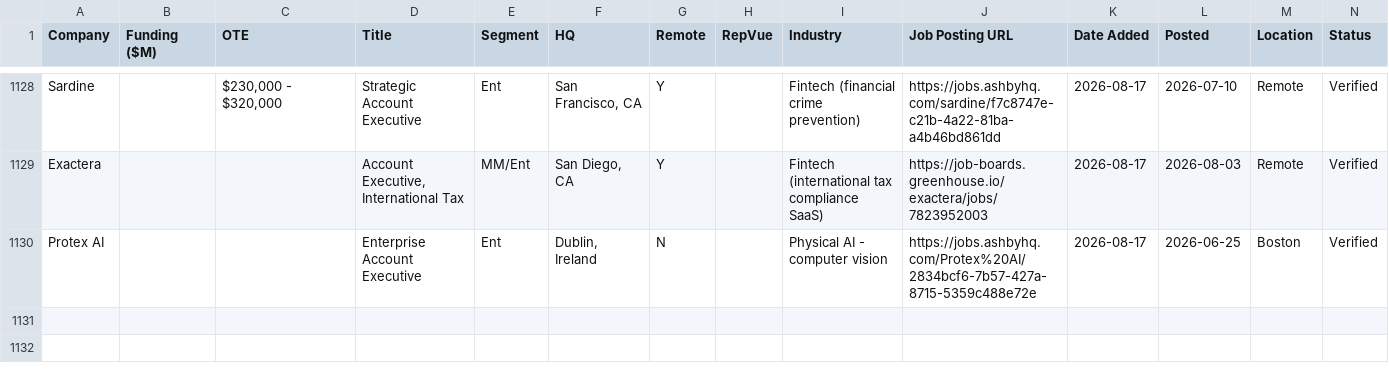
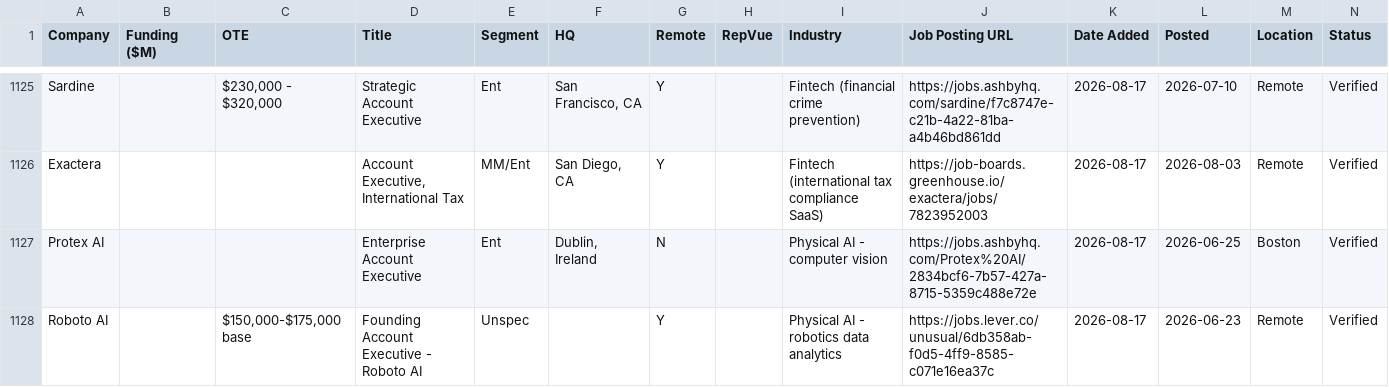
Before and after one commit to eric-hastie/remote-ae-job-hunt, a CSV file: data/2026-08-17.csv, drawn as a sheet; only a part is shown, gaps mark what is left out; the diff covers the shown part only.

```diff
--- a/data/2026-08-17.csv
+++ b/data/2026-08-17.csv
@@ -1130 +1127,2 @@ Exactera,,,"Account Executive, International Tax",MM/Ent,"San Diego, CA",Y,,Fint
 Protex AI,,,Enterprise Account Executive,Ent,"Dublin, Ireland",N,,Physical AI - computer vision,https://jobs.ashbyhq.com/Protex%20AI/2834bcf6-7b57-427a-8715-5359c488e72e,2026-08-17,2026-06-25,Boston,Verified
+Roboto AI,,"$150,000-$175,000 base",Founding Account Executive - Roboto AI,Unspec,,Y,,Physical AI - robotics data analytics,https://jobs.lever.co/unusual/6db358ab-f0d5-4ff9-8585-c071e16ea37c,2026-08-17,2026-06-23,Remote,Verified
```
Also changed, not shown: 1 added row and 3 removed rows elsewhere in this file, data/claude_universe.csv, data/latest.csv, 5 other files.
